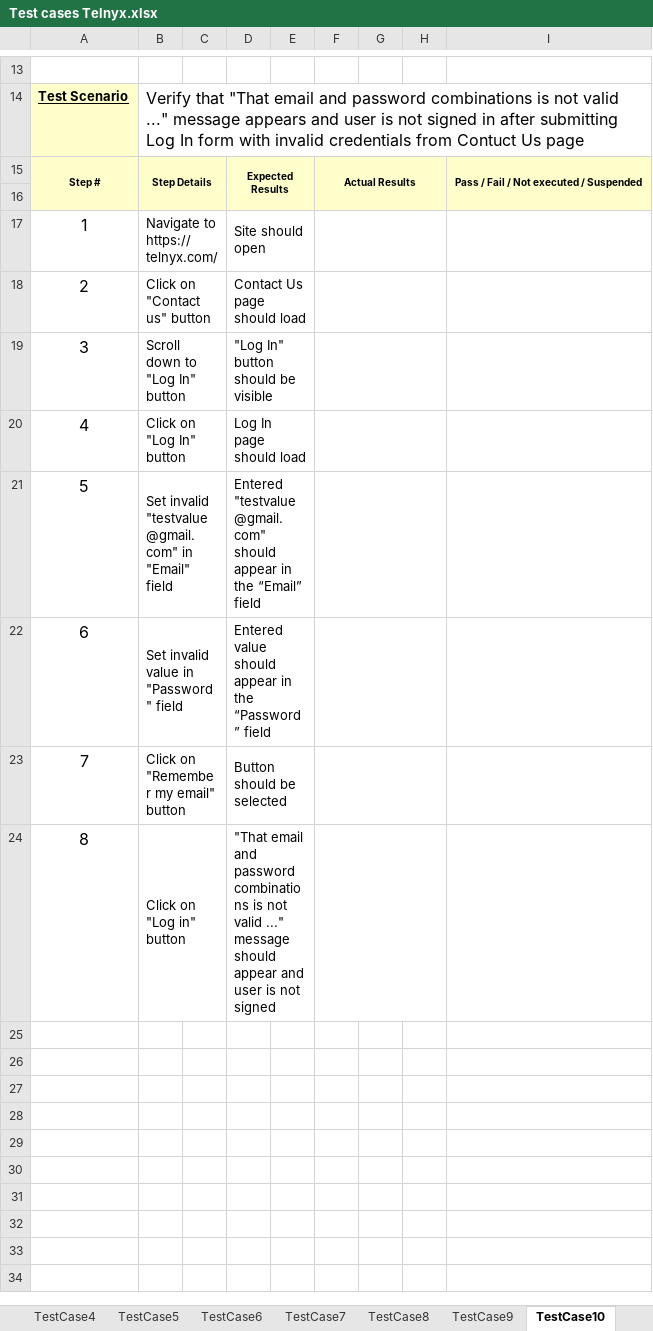
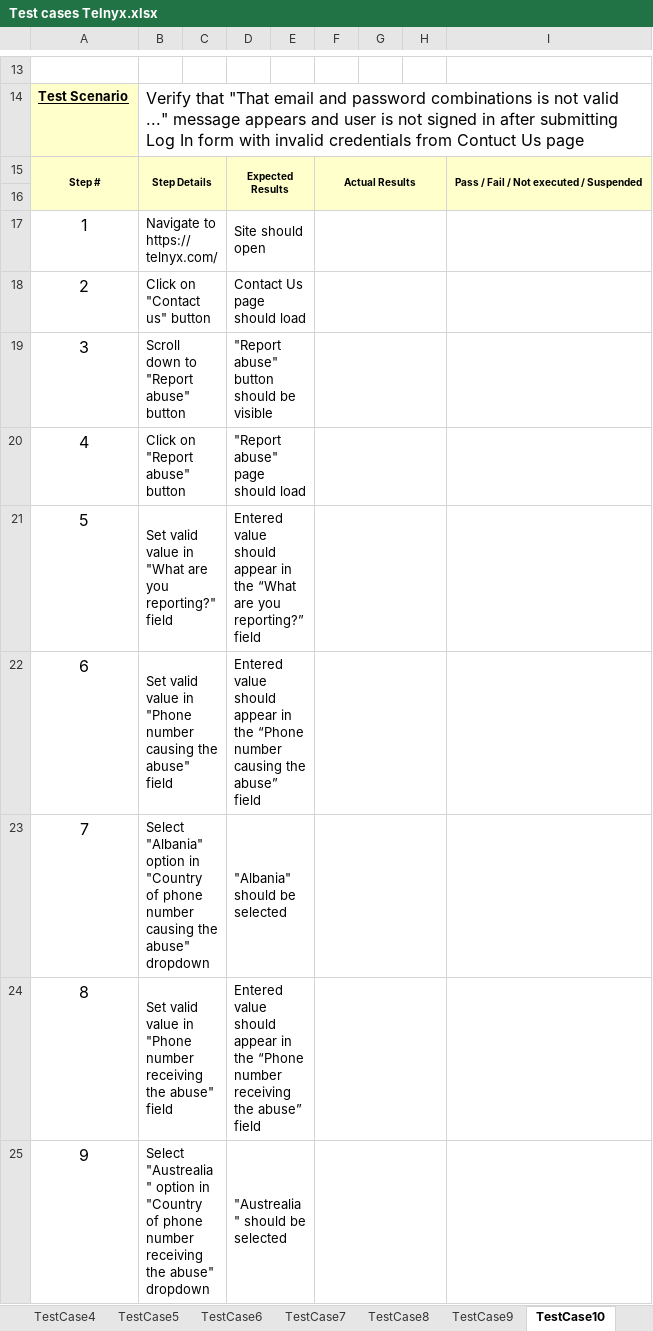
Before and after one commit to GunterLuck/Cypress-Cucumber, an Excel workbook: docs/Test cases Telnyx.xlsx, sheet TestCase10, drawn as a sheet; only a part is shown, gaps mark what is left out; values as stored, in another font and other column widths than the file's, no borders; the diff covers the shown part only; the diff names each change by its address in the sheet, - before the commit and + after, or states it on an @@ line.

```diff
--- a/docs/Test cases Telnyx.xlsx (sheet TestCase10)
+++ b/docs/Test cases Telnyx.xlsx (sheet TestCase10)
-B19: Scroll down to "Log In" button
+B19: Scroll down to "Report abuse" button
-D19: "Log In" button should be visible
+D19: "Report abuse" button should be visible
-B20: Click on "Log In" button
+B20: Click on "Report abuse" button
-D20: Log In page should load
+D20: "Report abuse" page should load
-B21: Set invalid "testvalue@gmail.com" in "Email" field
+B21: Set valid value in "What are you reporting?" field
-D21: Entered "testvalue@gmail.com" should appear in the “Email” field
+D21: Entered value should appear in the “What are you reporting?” field
-B22: Set invalid value in "Password" field
+B22: Set valid value in "Phone number causing the abuse" field
-D22: …in the “Password” field
+D22: …in the “Phone number causing the abuse” field
-B23: Click on "Remember my email" button
+B23: Select "Albania" option in "Country of phone number causing the abuse" dropdown
-D23: Button should be selected
+D23: "Albania" should be selected
-B24: Click on "Log in" button
+B24: Set valid value in "Phone number receiving the abuse" field
-D24: "That email and password combinations is not valid ..." message should appear and user is not signed
+D24: Entered value should appear in the “Phone number receiving the abuse” field
+row 25: 9 | Select "Austrealia" option in "Country of phone number receiving the abuse" dropdown |  | "Austrealia" should be selected
```
Also changed, not shown: 7 added rows and 1 edited cell elsewhere in this sheet, sheet TestCase9, sheet TestCase8, sheet TestCase5, other sheet tabs, 53 other files.
